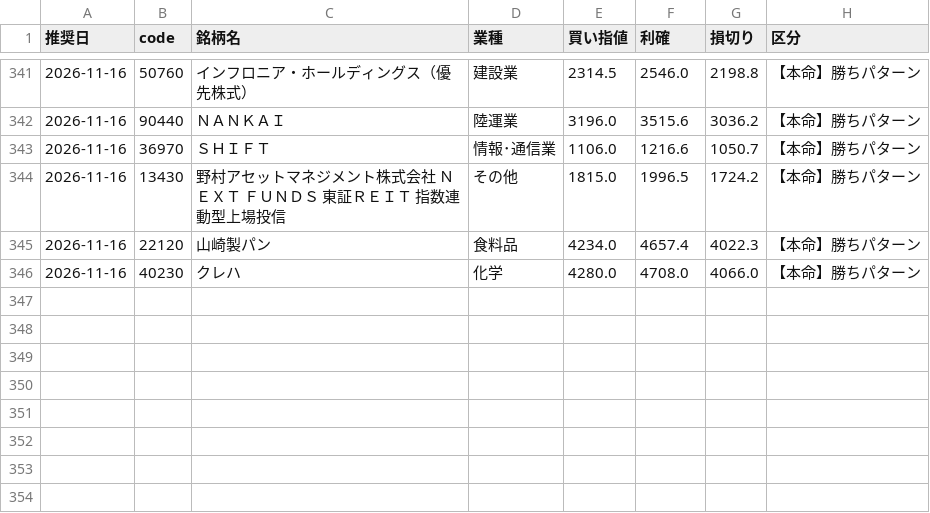
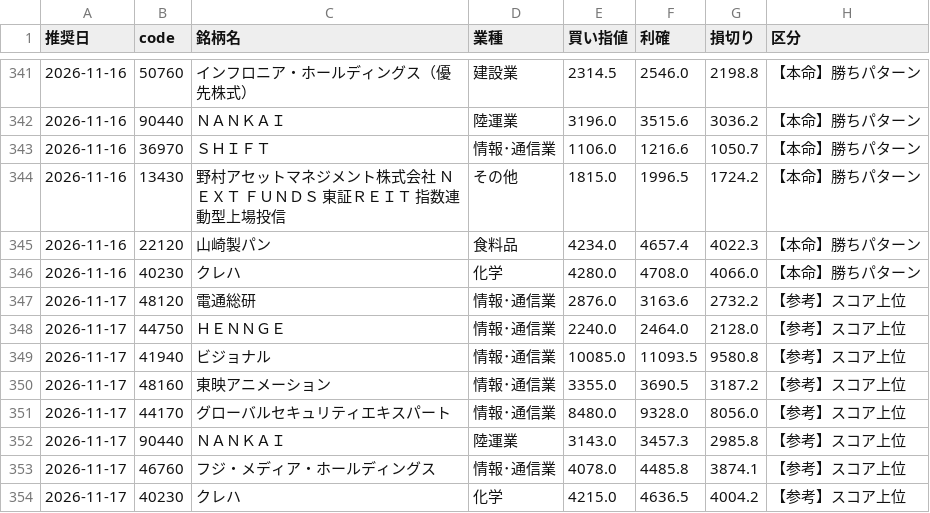
Before and after one commit to hamaba0217-wq/kabu, a CSV file: history/picks.csv, drawn as a sheet; only a part is shown, gaps mark what is left out.

```diff
--- a/history/picks.csv
+++ b/history/picks.csv
@@ -346 +346,9 @@
 2026-11-16,40230,クレハ,化学,4280.0,4708.0,4066.0,【本命】勝ちパターン
+2026-11-17,48120,電通総研,情報･通信業,2876.0,3163.6,2732.2,【参考】スコア上位
+2026-11-17,44750,ＨＥＮＮＧＥ,情報･通信業,2240.0,2464.0,2128.0,【参考】スコア上位
+2026-11-17,41940,ビジョナル,情報･通信業,10085.0,11093.5,9580.8,【参考】スコア上位
+2026-11-17,48160,東映アニメーション,情報･通信業,3355.0,3690.5,3187.2,【参考】スコア上位
+2026-11-17,44170,グローバルセキュリティエキスパート,情報･通信業,8480.0,9328.0,8056.0,【参考】スコア上位
+2026-11-17,90440,ＮＡＮＫＡＩ,陸運業,3143.0,3457.3,2985.8,【参考】スコア上位
+2026-11-17,46760,フジ・メディア・ホールディングス,情報･通信業,4078.0,4485.8,3874.1,【参考】スコア上位
+2026-11-17,40230,クレハ,化学,4215.0,4636.5,4004.2,【参考】スコア上位
```
Also changed, not shown: 4 other files.
